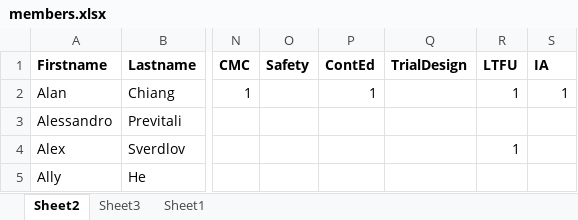
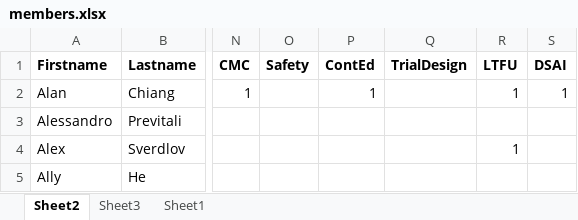
Before and after one commit to ASA-CellGeneTx-WG/ASA-CellGeneTx-WG.github.io, an Excel workbook: data/members.xlsx, sheet Sheet2, drawn as a sheet; only a part is shown, gaps mark what is left out; values as stored, in another font and other column widths than the file's, no borders; conditional formats not drawn; the diff names each change by its address in the sheet, - before the commit and + after, or states it on an @@ line.

Commit message:
Update members

```diff
--- a/data/members.xlsx (sheet Sheet2)
+++ b/data/members.xlsx (sheet Sheet2)
-S1: IA
+S1: DSAI
```
Also changed, not shown: data/objectives.xlsx, 5 other files.
